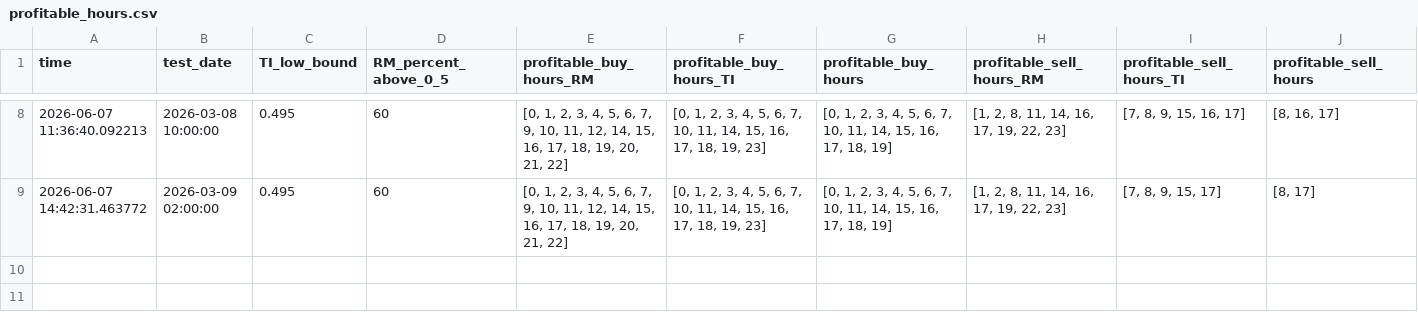
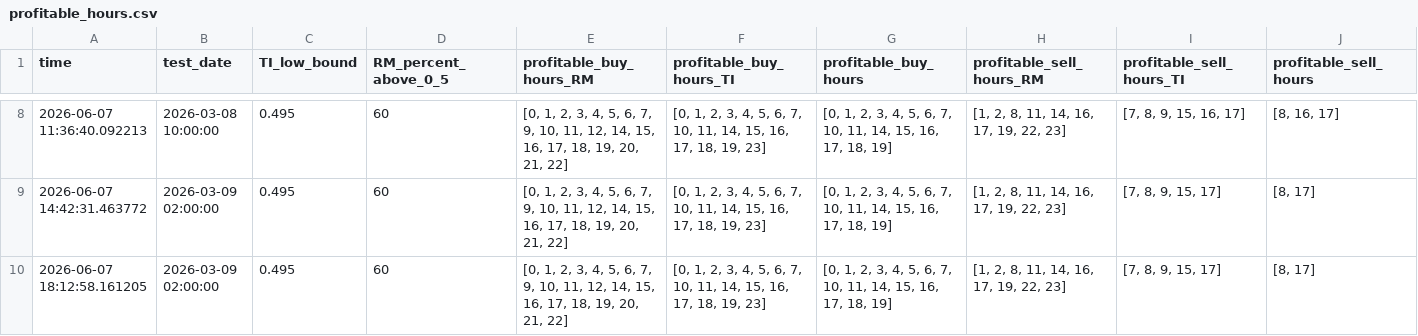
Before and after one commit to beatwad/sigbot, a CSV file: ml/data/context/profitable_hours.csv, drawn as a sheet; only a part is shown, gaps mark what is left out.

Commit message:
Fix the bug with inconsistent data loading when updating train dataset.

```diff
--- a/ml/data/context/profitable_hours.csv
+++ b/ml/data/context/profitable_hours.csv
@@ -9 +9,2 @@ time,test_date,TI_low_bound,RM_percent_above_0_5,profitable_buy_hours_RM,profita
 2026-06-07 14:42:31.463772,2026-03-09 02:00:00,0.495,60,"[0, 1, 2, 3, 4, 5, 6, 7, 9, 10, 11, 12, 14, 15, 16, 17, 18, 19, 20, 21, 22]","[0, 1, 2, 3, 4, 5, 6, 7, 10, 11, 14, 15, 16, 17, 18, 19, 23]","[0, 1, 2, 3, 4, 5, 6, 7, 10, 11, 14, 15, 16, 17, 18, 19]","[1, 2, 8, 11, 14, 16, 17, 19, 22, 23]","[7, 8, 9, 15, 17]","[8, 17]"
+2026-06-07 18:12:58.161205,2026-03-09 02:00:00,0.495,60,"[0, 1, 2, 3, 4, 5, 6, 7, 9, 10, 11, 12, 14, 15, 16, 17, 18, 19, 20, 21, 22]","[0, 1, 2, 3, 4, 5, 6, 7, 10, 11, 14, 15, 16, 17, 18, 19, 23]","[0, 1, 2, 3, 4, 5, 6, 7, 10, 11, 14, 15, 16, 17, 18, 19]","[1, 2, 8, 11, 14, 16, 17, 19, 22, 23]","[7, 8, 9, 15, 17]","[8, 17]"
```
Also changed, not shown: ml/data/context/btcd.csv, ml/data/context/btcdom.csv, 2 other files.
